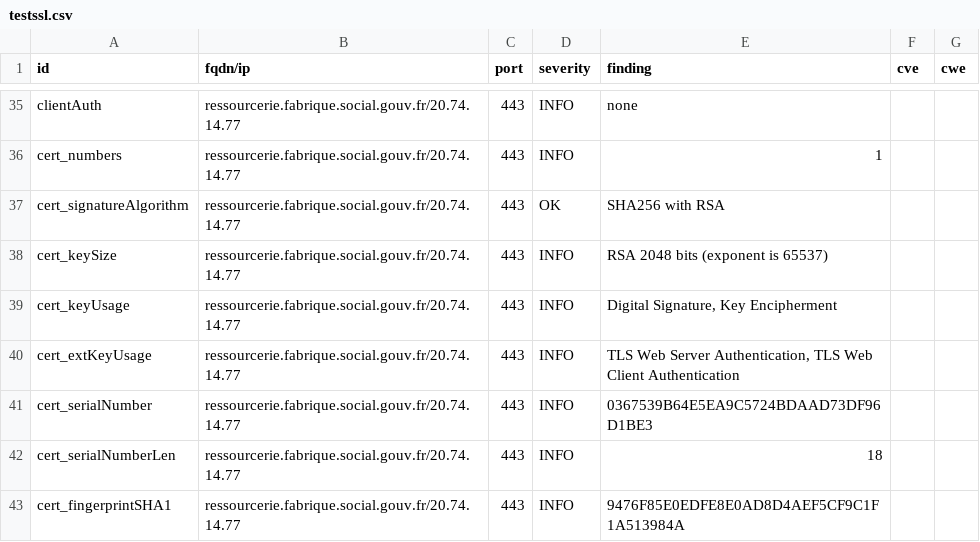
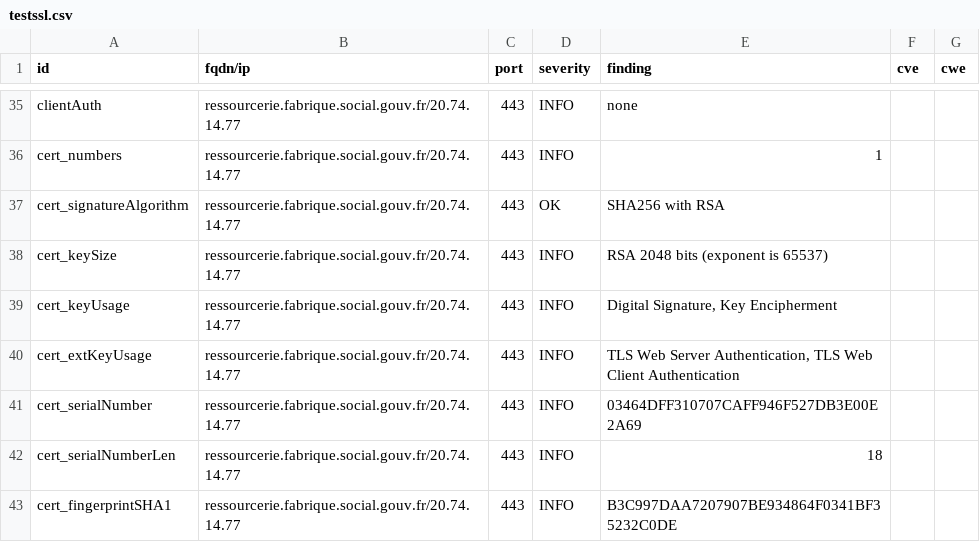
Before and after one commit to SocialGouv/dashlord-fabrique, a CSV file: results/aHR0cHM6Ly9yZXNzb3VyY2VyaWUuZmFicmlxdWUuc29jaWFsLmdvdXYuZnI=/testssl.csv, drawn as a sheet; only a part is shown, gaps mark what is left out; the diff covers the shown part only.

```diff
--- a/results/aHR0cHM6Ly9yZXNzb3VyY2VyaWUuZmFicmlxdWUuc29jaWFsLmdvdXYuZnI=/testssl.csv
+++ b/results/aHR0cHM6Ly9yZXNzb3VyY2VyaWUuZmFicmlxdWUuc29jaWFsLmdvdXYuZnI=/testssl.csv
@@ -40,4 +40,4 @@
 "cert_extKeyUsage","ressourcerie.fabrique.social.gouv.fr/20.74.14.77","443","INFO","TLS Web Server Authentication, TLS Web Client Authentication","",""
-"cert_serialNumber","ressourcerie.fabrique.social.gouv.fr/20.74.14.77","443","INFO","0367539B64E5EA9C5724BDAAD73DF96D1BE3","",""
+"cert_serialNumber","ressourcerie.fabrique.social.gouv.fr/20.74.14.77","443","INFO","03464DFF310707CAFF946F527DB3E00E2A69","",""
 "cert_serialNumberLen","ressourcerie.fabrique.social.gouv.fr/20.74.14.77","443","INFO","18","",""
-"cert_fingerprintSHA1","ressourcerie.fabrique.social.gouv.fr/20.74.14.77","443","INFO","9476F85E0EDFE8E0AD8D4AEF5CF9C1F1A513984A","",""
+"cert_fingerprintSHA1","ressourcerie.fabrique.social.gouv.fr/20.74.14.77","443","INFO","B3C997DAA7207907BE934864F0341BF35232C0DE","",""
```
Also changed, not shown: 8 edited cells elsewhere in this file, 8 other files.
